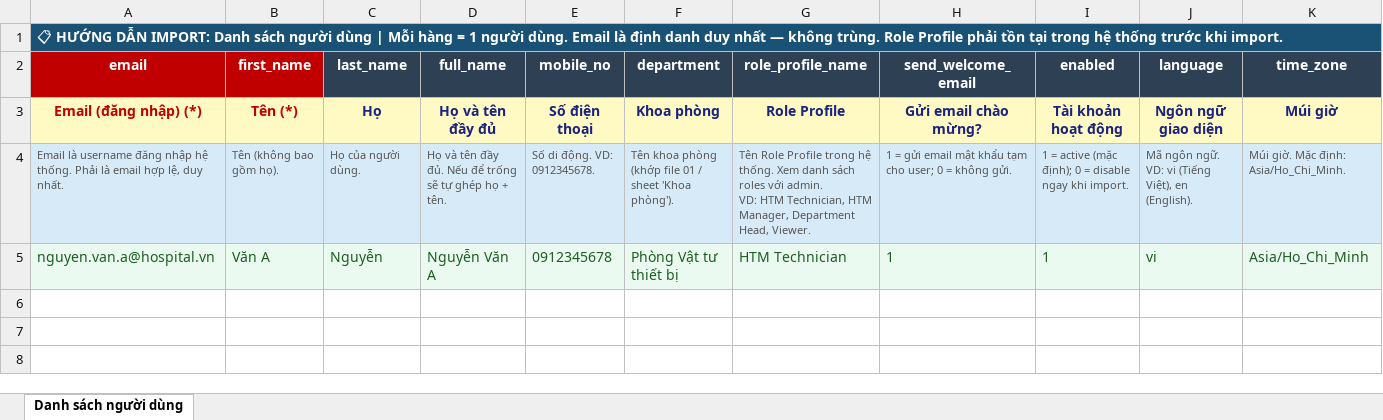
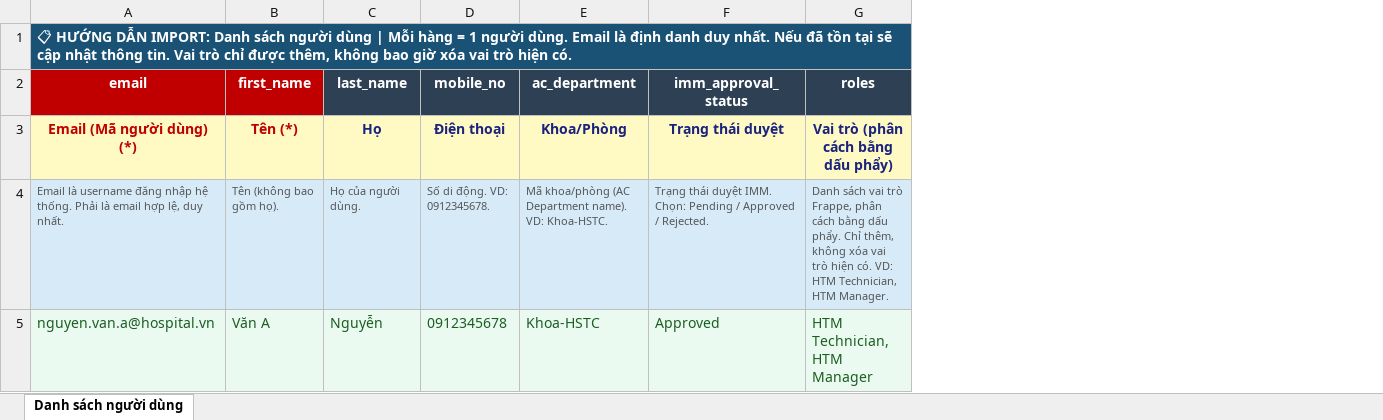
Before and after one commit to mvl26/Assetcore, an Excel workbook: assetcore/public/import_templates/06_danh_sach_nguoi_dung.xlsx, sheet Danh sách người dùng, drawn as a sheet; values as stored, in another font and other column widths than the file's, no borders; removed rows and columns are numbered as before the commit, all else as after; ↵ is a line break in a cell; the diff names each change by its address in the sheet, - before the commit and + after, or states it on an @@ line.

Commit message:
feat(imm00): enhance bulk import, ref-data views, location simplify
- BE import: import_data.py +71 (endpoints), import_validators.py
  +257 (validation rules), import_helpers.py +194 (parse/folder/map)
- BE: ac_location.json — simplify contacts; patch v3_1/007 migrate
- FE list views: DeviceModelListView (+325), UserProfileListView (+302),
  ServiceContractListView (+318), SupplierListView (+341) — filter/CRUD
- FE: AssetCreateView, DeviceModelFormView, ReferenceDataView,
  types/import.ts — wire import wizard + form tweaks
- Assets: 9 Excel import templates refreshed
- Docs: imm-15/imm-16 sync, imports/generate_templates.py,
  res/plans/2026-05-19-drop-gmdn-status.md
- Chore: .claude settings + skills README, assetcore-commit skill

```diff
--- a/assetcore/public/import_templates/06_danh_sach_nguoi_dung.xlsx (sheet Danh sách người dùng)
+++ b/assetcore/public/import_templates/06_danh_sach_nguoi_dung.xlsx (sheet Danh sách người dùng)
-column D (full_name), rows 3-5: Họ và tên đầy đủ | Họ và tên đầy đủ. Nếu để trống sẽ tự ghép họ + tên. | Nguyễn Văn A
-column F (department), rows 3-5: Khoa phòng | Tên khoa phòng (khớp file 01 / sheet 'Khoa phòng'). | Phòng Vật tư thiết bị
-column G (role_profile_name), rows 3-5: Role Profile | Tên Role Profile trong hệ thống. Xem danh sách roles với admin. ↵ VD: HTM Technician, HTM Manager, Department Head, Viewer. | HTM Technician
-column H (send_welcome_email), rows 3-5: Gửi email chào mừng? | 1 = gửi email mật khẩu tạm cho user; 0 = không gửi. | 1
-column I (enabled), rows 3-5: Tài khoản hoạt động | 1 = active (mặc định); 0 = disable ngay khi import. | 1
-column J (language), rows 3-5: Ngôn ngữ giao diện | Mã ngôn ngữ. VD: vi (Tiếng Việt), en (English). | vi
-column K (time_zone), rows 3-5: Múi giờ | Múi giờ. Mặc định: Asia/Ho_Chi_Minh. | Asia/Ho_Chi_Minh
+column E (ac_department), rows 3-5: Khoa/Phòng | Mã khoa/phòng (AC Department name). VD: Khoa-HSTC. | Khoa-HSTC
+column F (imm_approval_status), rows 3-5: Trạng thái duyệt | Trạng thái duyệt IMM. Chọn: Pending / Approved / Rejected. | Approved
+column G (roles), rows 3-5: Vai trò (phân cách bằng dấu phẩy) | Danh sách vai trò Frappe, phân cách bằng dấu phẩy. Chỉ thêm, không xóa vai trò hiện có. VD: HTM Technician, HTM Manager. | HTM Technician, HTM Manager
-A1 (email): …danh duy nhất — không trùng. Role Profile phải tồn tại trong hệ thống trước khi import.
+A1 (email): …danh duy nhất. Nếu đã tồn tại sẽ cập nhật thông tin. Vai trò chỉ được thêm, không bao giờ xóa vai trò hiện có.
-A3 (email): Email (đăng nhập) (*)
+A3 (email): Email (Mã người dùng) (*)
-D3 (mobile_no): Số điện thoại
+D3 (mobile_no): Điện thoại
```
Also changed, not shown: assetcore/public/import_templates/00_huong_dan_import.xlsx, assetcore/public/import_templates/01a_danh_muc_tai_san.xlsx, 31 other files.
